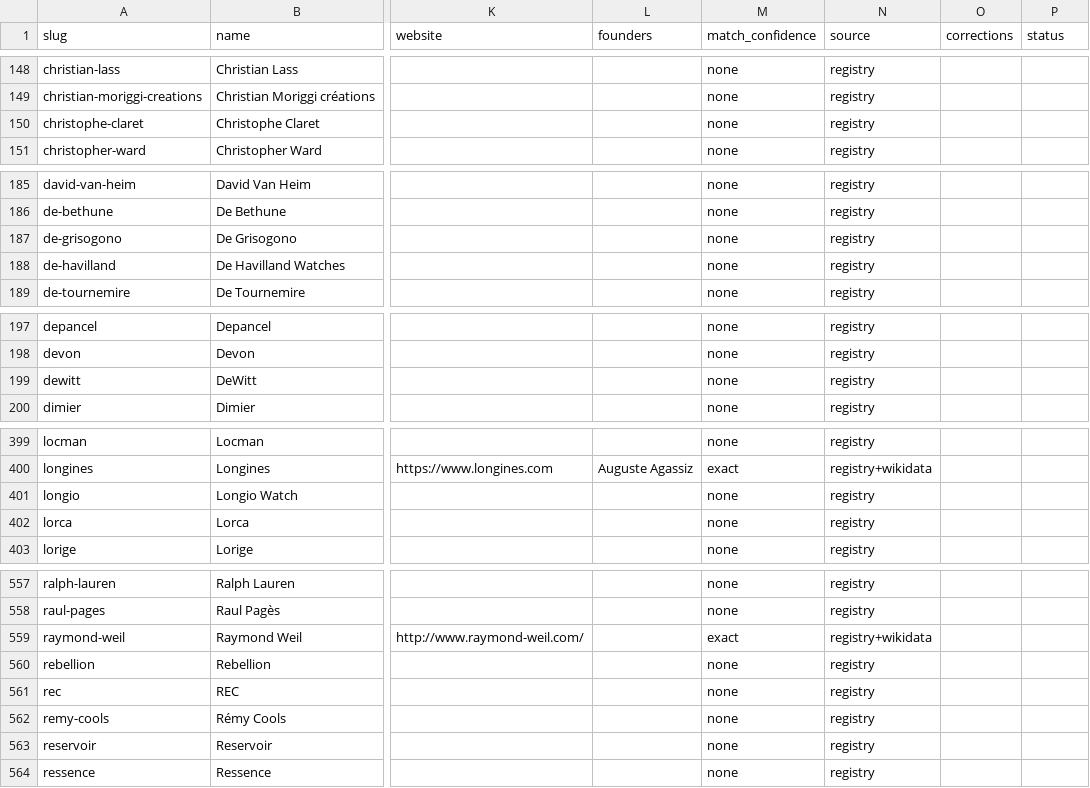
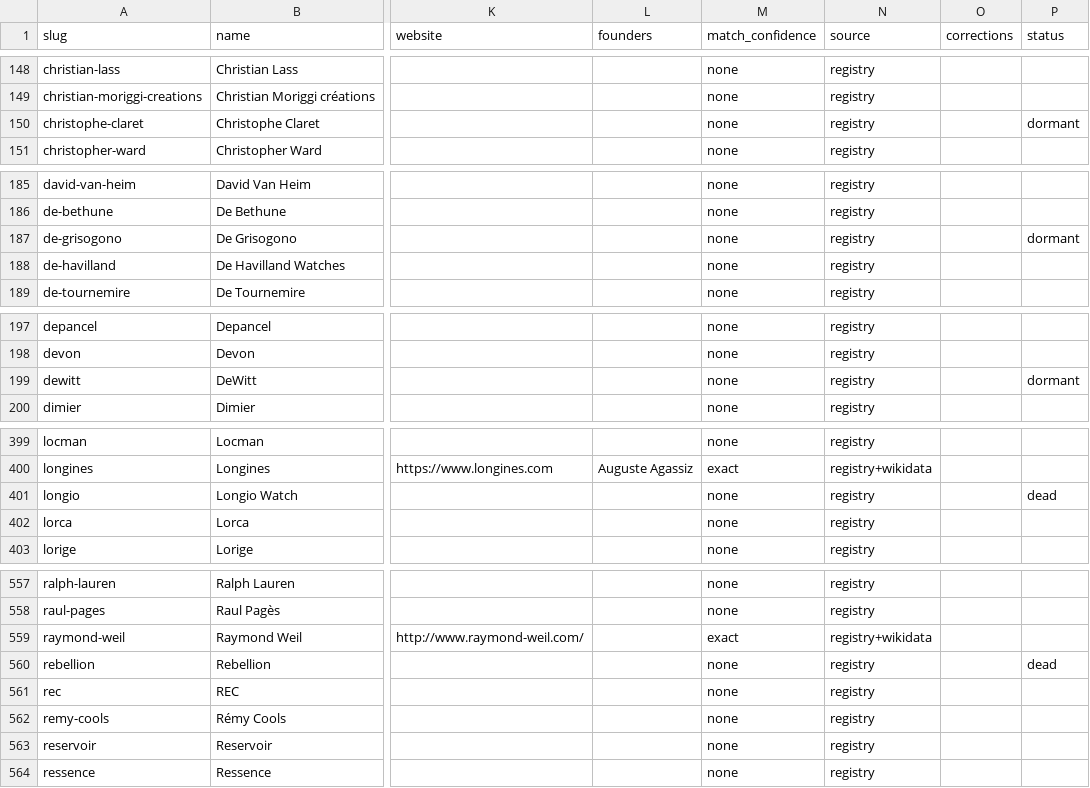
Before and after one commit to onepau/tick-ticker-barometer, a CSV file: docs/plans/u2-registry-review.csv, drawn as a sheet; only a part is shown, gaps mark what is left out; the diff names each change by its address in the sheet, - before the commit and + after, or states it on an @@ line.

```diff
--- a/docs/plans/u2-registry-review.csv
+++ b/docs/plans/u2-registry-review.csv
-P150 (status): (empty)
+P150 (status): dormant
-P187 (status): (empty)
+P187 (status): dormant
-P199 (status): (empty)
+P199 (status): dormant
-P401 (status): (empty)
+P401 (status): dead
-P560 (status): (empty)
+P560 (status): dead
```
